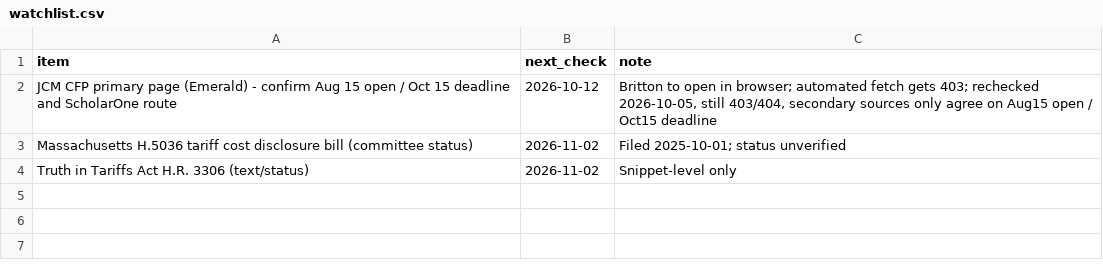
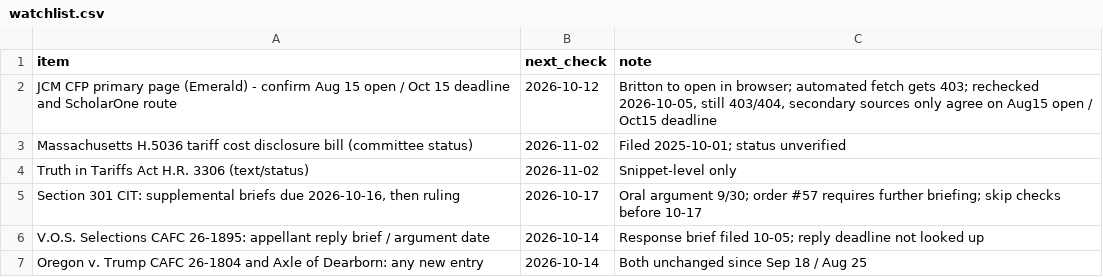
Before and after one commit to brittonleggett/research-threads-cloud, a CSV file: TARIFF_PAPER/04_DATA/watchlist.csv, drawn as a sheet; the diff names each change by its address in the sheet, - before the commit and + after, or states it on an @@ line.

```diff
--- a/TARIFF_PAPER/04_DATA/watchlist.csv
+++ b/TARIFF_PAPER/04_DATA/watchlist.csv
+row 5: Section 301 CIT: supplemental briefs due 2026-10-16, then ruling | 2026-10-17 | Oral argument 9/30; order #57 requires further briefing; skip checks before 10-17
+row 6: V.O.S. Selections CAFC 26-1895: appellant reply brief / argument date | 2026-10-14 | Response brief filed 10-05; reply deadline not looked up
+row 7: Oregon v. Trump CAFC 26-1804 and Axle of Dearborn: any new entry | 2026-10-14 | Both unchanged since Sep 18 / Aug 25
```
Also changed, not shown: TARIFF_PAPER/04_DATA/candidate_leads.csv, 3 other files.
